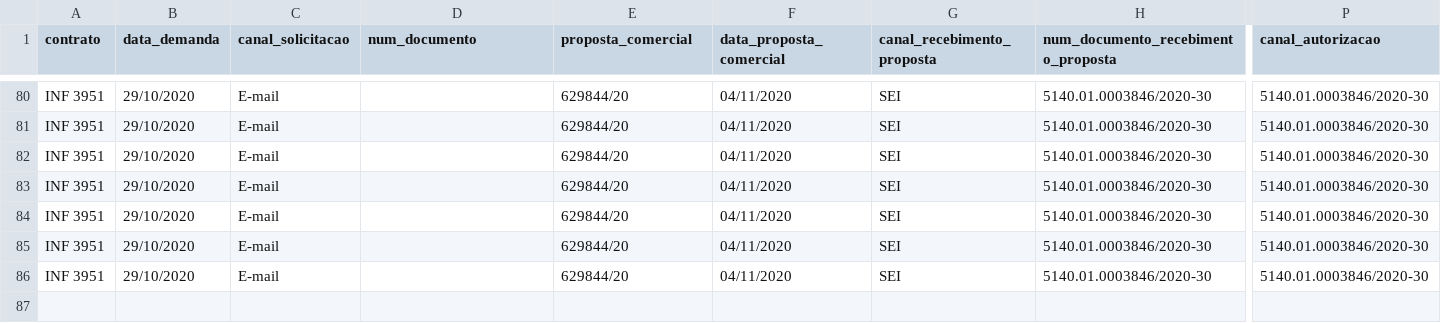
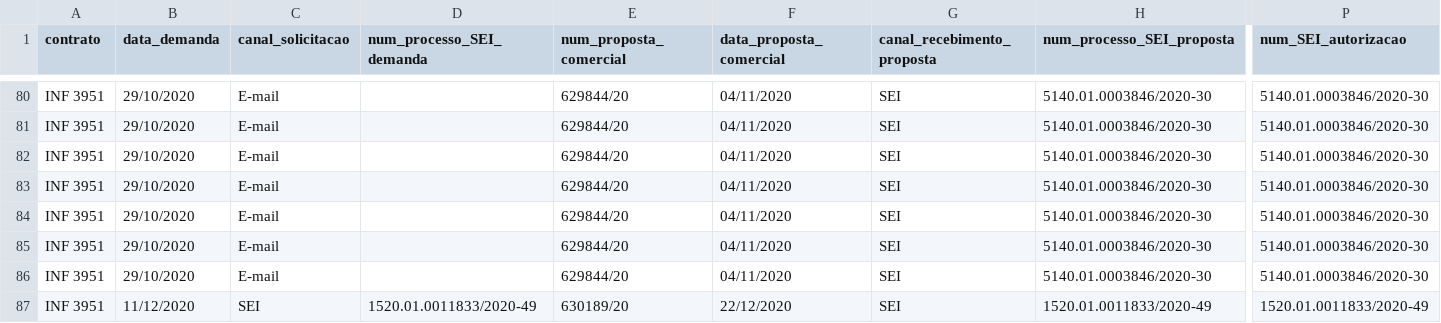
Before and after one commit to transparencia-mg/gestao-contratos, a CSV file: gestao-contratos.csv, drawn as a sheet; only a part is shown, gaps mark what is left out; rows hold the shown columns only; the diff names each change by its address in the sheet, - before the commit and + after, or states it on an @@ line.

Commit message:
atualiza proposta comercial l. 87 e altera campos datapackage

```diff
--- a/gestao-contratos.csv
+++ b/gestao-contratos.csv
-D1: num_documento
+D1: num_processo_SEI_demanda
-E1: proposta_comercial
+E1: num_proposta_comercial
-H1: num_documento_recebimento_proposta
+H1: num_processo_SEI_proposta
-P1: canal_autorizacao
+P1: num_SEI_autorizacao
+row 87: INF 3951 | 11/12/2020 | SEI | 1520.01.0011833/2020-49 | 630189/20 | 22/12/2020 | SEI | 1520.01.0011833/2020-49 | 1520.01.0011833/2020-49
```
Also changed, not shown: 1 other file.
